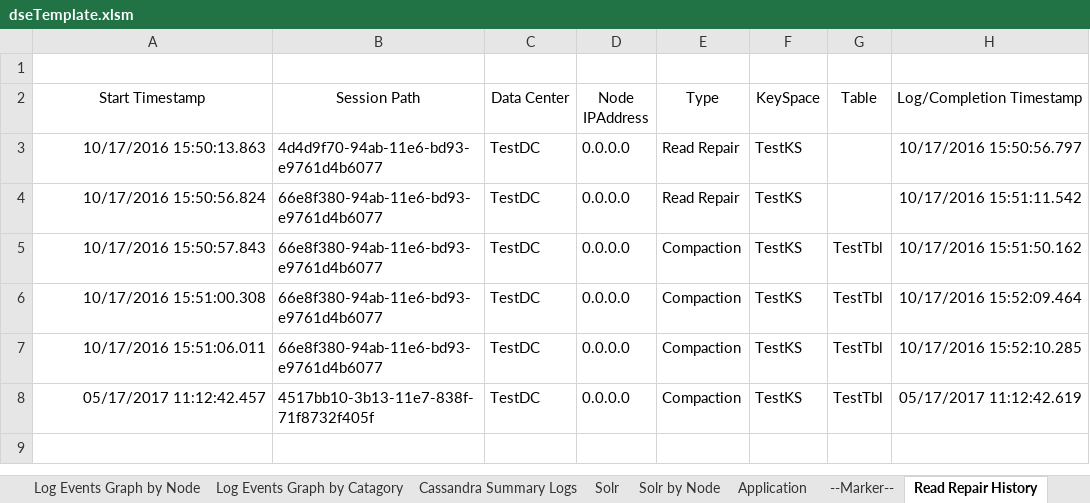
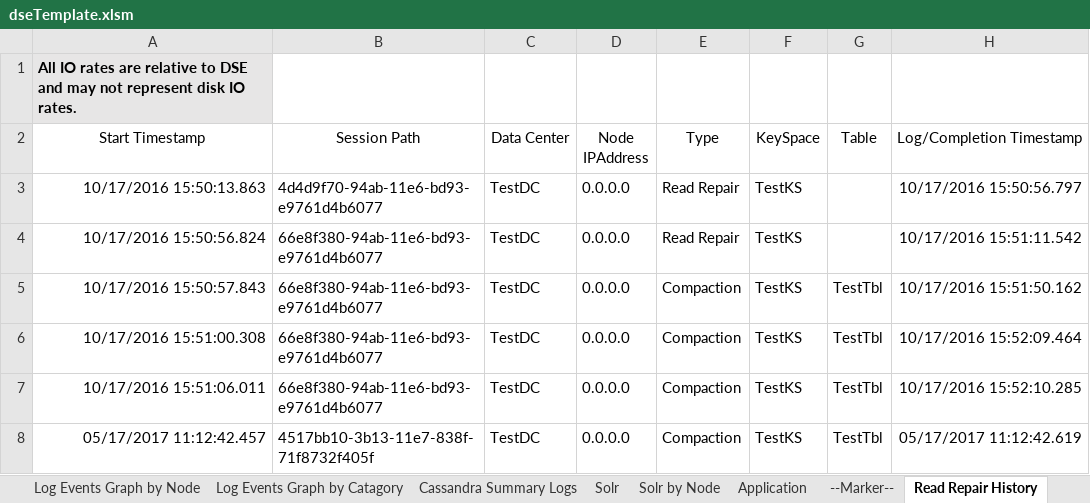
Before and after one commit to richardandersen/DSEDiagnosticAnalyticParser, an Excel workbook: dseTemplate.xlsm, sheet Read Repair History, drawn as a sheet; only a part is shown; values as stored, in another font and other column widths than the file's, no borders; the diff names each change by its address in the sheet, - before the commit and + after, or states it on an @@ line.

Commit message:
Added support for AntiCompaction IO Rate

```diff
--- a/dseTemplate.xlsm (sheet Read Repair History)
+++ b/dseTemplate.xlsm (sheet Read Repair History)
-A1 (Start Timestamp): (empty)
+A1 (Start Timestamp): All IO rates are relative to DSE and may not represent disk IO rates.
-A1 fill: none
+A1 fill: #E7E6E6
```
Also changed, not shown: sheet CFStats, sheet AntiCompaction, sheet AntiCompaction by Node, sheet Query, sheet Repair, sheet SSTables, 4 more sheets, formulas that keep their value, 8 other files.
